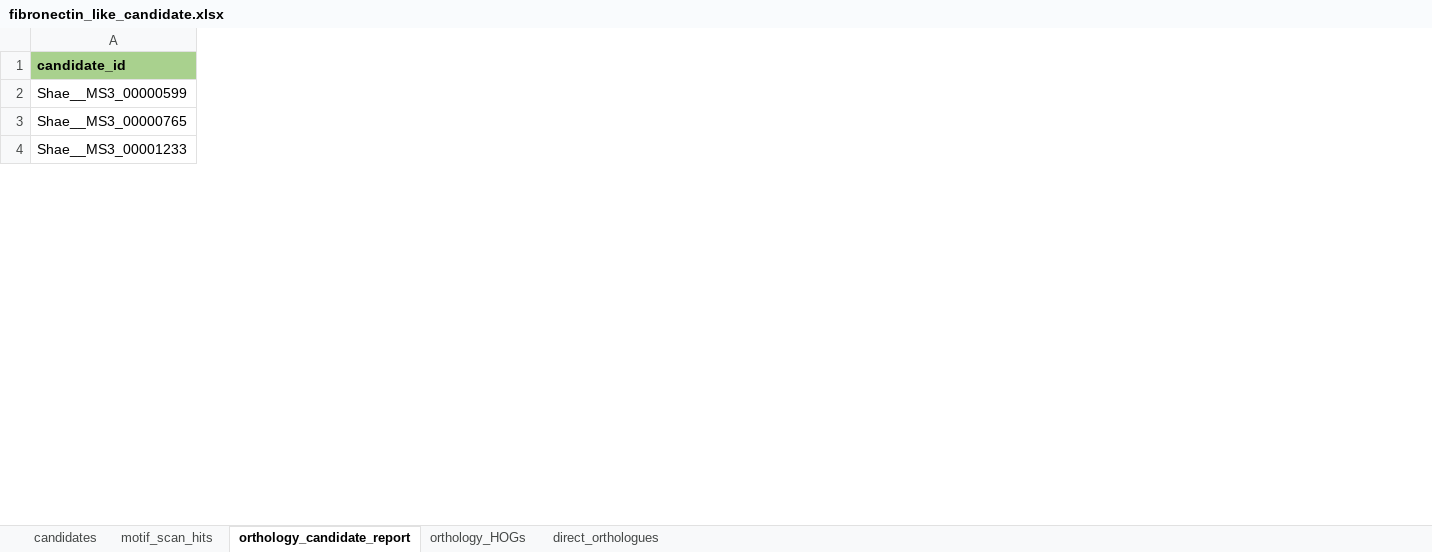
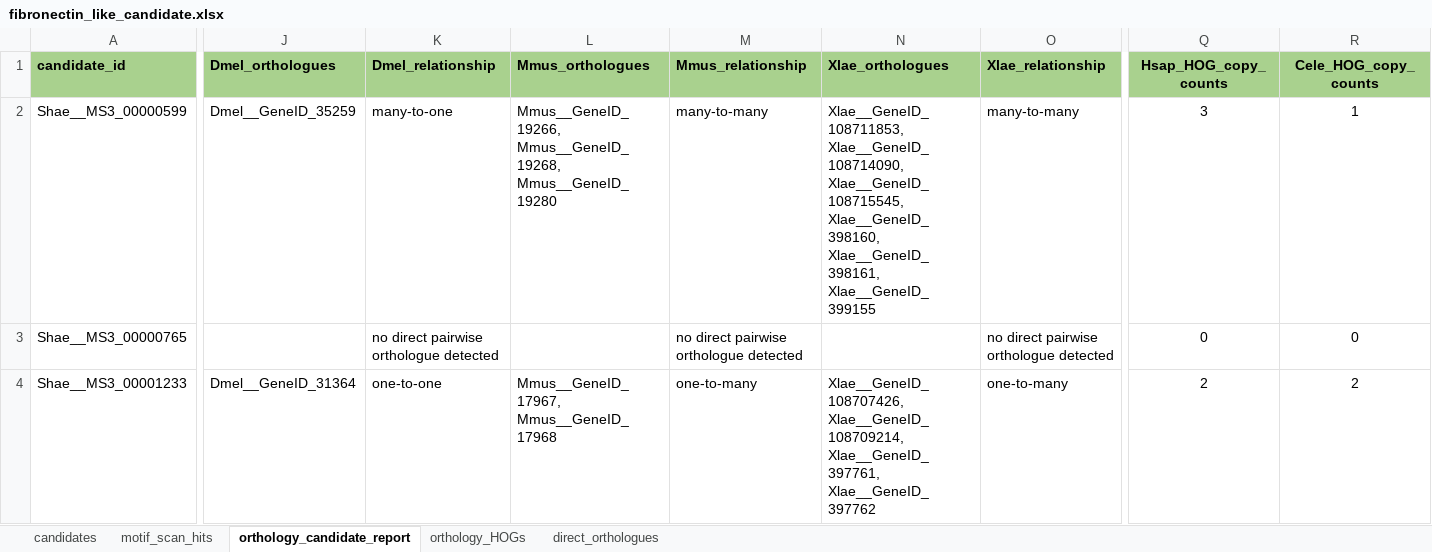
Before and after one commit to EvansKCCR/Schisto_Adhesome_Atlas, an Excel workbook: adhesome_atlas/files/fibronectin_like_candidate.xlsx, sheet orthology_candidate_report, drawn as a sheet; only a part is shown, gaps mark what is left out; values as stored, in another font and other column widths than the file's, no borders; table styles not drawn; the diff covers the shown part only; the diff names each change by its address in the sheet, - before the commit and + after, or states it on an @@ line.

```diff
--- a/adhesome_atlas/files/fibronectin_like_candidate.xlsx (sheet orthology_candidate_report)
+++ b/adhesome_atlas/files/fibronectin_like_candidate.xlsx (sheet orthology_candidate_report)
+column J (Dmel_orthologues), rows 2-4: Dmel__GeneID_35259 |  | Dmel__GeneID_31364
+column K (Dmel_relationship), rows 2-4: many-to-one | no direct pairwise orthologue detected | one-to-one
+column L (Mmus_orthologues), rows 2-4: Mmus__GeneID_19266, Mmus__GeneID_19268, Mmus__GeneID_19280 |  | Mmus__GeneID_17967, Mmus__GeneID_17968
+column M (Mmus_relationship), rows 2-4: many-to-many | no direct pairwise orthologue detected | one-to-many
+column N (Xlae_orthologues), rows 2-4: Xlae__GeneID_108711853, Xlae__GeneID_108714090, Xlae__GeneID_108715545, Xlae__GeneID_398160, Xlae__GeneID_398161, Xlae__GeneID_399155 |  | Xlae__GeneID_108707426, Xlae__GeneID_108709214, Xlae__GeneID_397761, Xlae__GeneID_397762
+column O (Xlae_relationship), rows 2-4: many-to-many | no direct pairwise orthologue detected | one-to-many
+column Q (Hsap_HOG_copy_counts), rows 2-4: 3 | 0 | 2
+column R (Cele_HOG_copy_counts), rows 2-4: 1 | 0 | 2
```
Also changed, not shown: 3 added columns, 350 edited cells and cell formats elsewhere in this sheet, sheet direct_orthologues, sheet candidates, sheet orthology_HOGs, sheet motif_scan_hits, adhesome_atlas/files/adhesome_candidates_list.xlsx.
